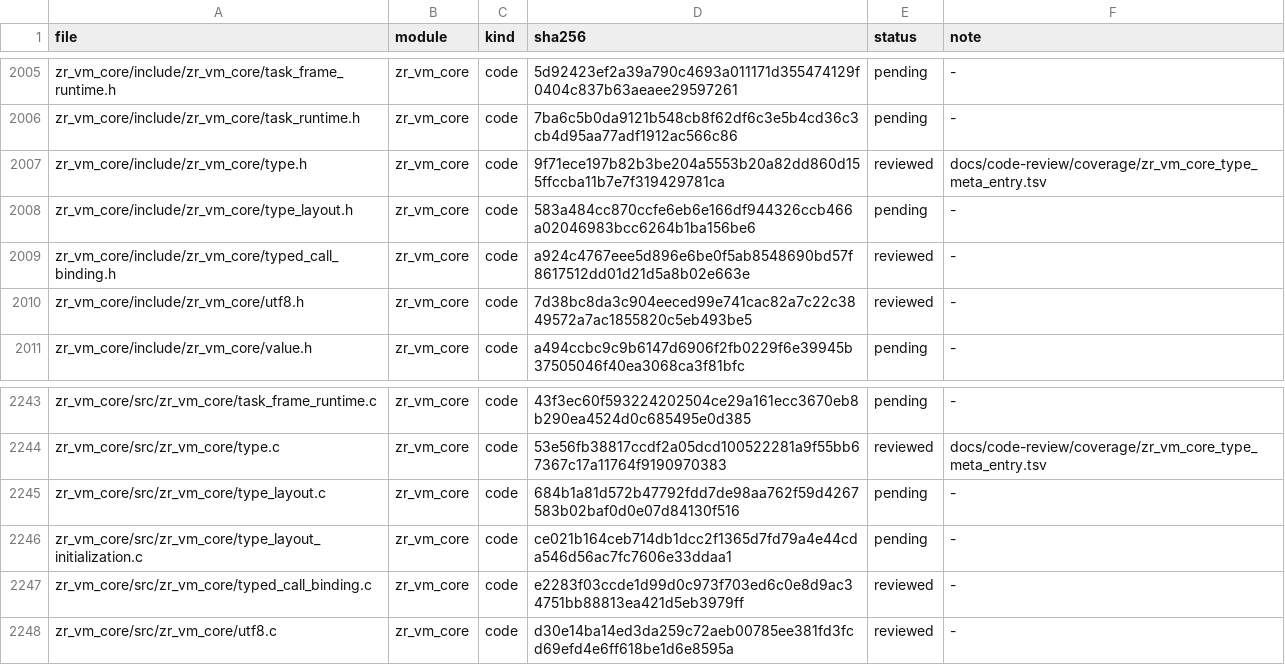
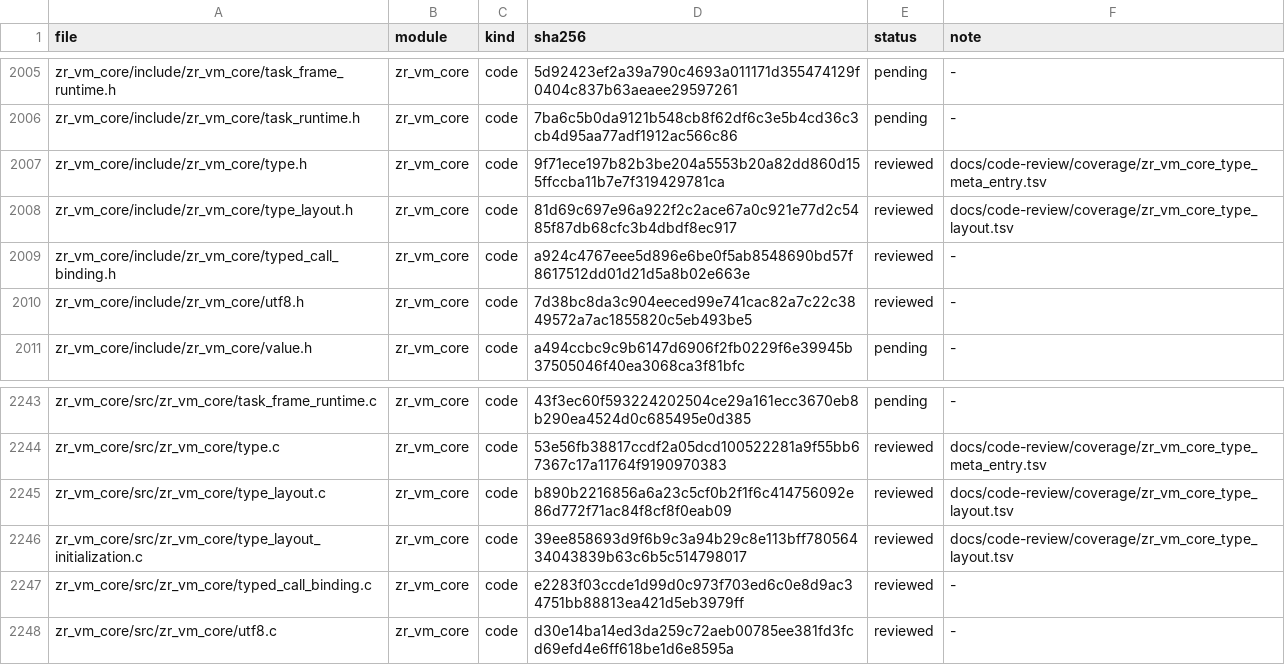
Before and after one commit to He-Jiahui/zr_vm, a TSV file: docs/code-review/inventory.tsv, drawn as a sheet; only a part is shown, gaps mark what is left out.

Commit message:
docs(review): annotate core type layout contracts

```diff
--- a/docs/code-review/inventory.tsv
+++ b/docs/code-review/inventory.tsv
@@ -2007,3 +2007,3 @@ zr_vm_core/include/zr_vm_core/task_runtime.h	zr_vm_core	code	7ba6c5b0da9121b548c
 zr_vm_core/include/zr_vm_core/type.h	zr_vm_core	code	9f71ece197b82b3be204a5553b20a82dd860d155ffccba11b7e7f319429781ca	reviewed	docs/code-review/coverage/zr_vm_core_type_meta_entry.tsv
-zr_vm_core/include/zr_vm_core/type_layout.h	zr_vm_core	code	583a484cc870ccfe6eb6e166df944326ccb466a02046983bcc6264b1ba156be6	pending	-
+zr_vm_core/include/zr_vm_core/type_layout.h	zr_vm_core	code	81d69c697e96a922f2c2ace67a0c921e77d2c5485f87db68cfc3b4dbdf8ec917	reviewed	docs/code-review/coverage/zr_vm_core_type_layout.tsv
 zr_vm_core/include/zr_vm_core/typed_call_binding.h	zr_vm_core	code	a924c4767eee5d896e6be0f5ab8548690bd57f8617512dd01d21d5a8b02e663e	reviewed	-
@@ -2244,4 +2244,4 @@ zr_vm_core/src/zr_vm_core/task_frame_runtime.c	zr_vm_core	code	43f3ec60f59322420
 zr_vm_core/src/zr_vm_core/type.c	zr_vm_core	code	53e56fb38817ccdf2a05dcd100522281a9f55bb67367c17a11764f9190970383	reviewed	docs/code-review/coverage/zr_vm_core_type_meta_entry.tsv
-zr_vm_core/src/zr_vm_core/type_layout.c	zr_vm_core	code	684b1a81d572b47792fdd7de98aa762f59d4267583b02baf0d0e07d84130f516	pending	-
-zr_vm_core/src/zr_vm_core/type_layout_initialization.c	zr_vm_core	code	ce021b164ceb714db1dcc2f1365d7fd79a4e44cda546d56ac7fc7606e33ddaa1	pending	-
+zr_vm_core/src/zr_vm_core/type_layout.c	zr_vm_core	code	b890b2216856a6a23c5cf0b2f1f6c414756092e86d772f71ac84f8cf8f0eab09	reviewed	docs/code-review/coverage/zr_vm_core_type_layout.tsv
+zr_vm_core/src/zr_vm_core/type_layout_initialization.c	zr_vm_core	code	39ee858693d9f6b9c3a94b29c8e113bff78056434043839b63c6b5c514798017	reviewed	docs/code-review/coverage/zr_vm_core_type_layout.tsv
 zr_vm_core/src/zr_vm_core/typed_call_binding.c	zr_vm_core	code	e2283f03ccde1d99d0c973f703ed6c0e8d9ac34751bb88813ea421d5eb3979ff	reviewed	-
```
Also changed, not shown: 4 other files.
